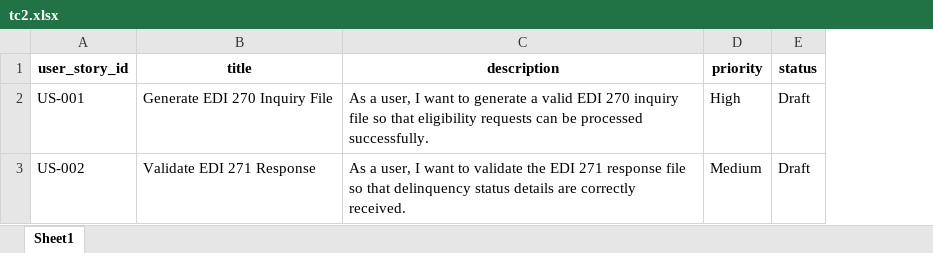
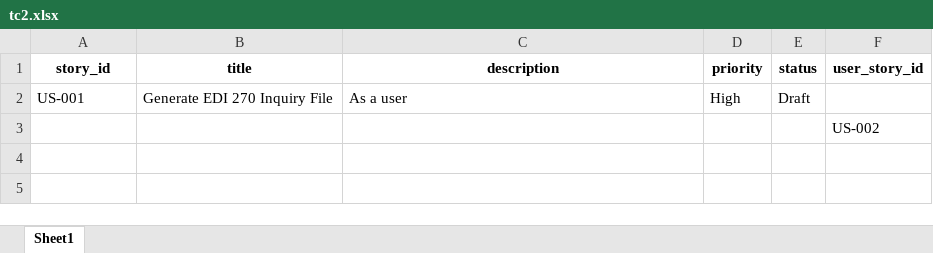
Before and after one commit to Aditya77749/DemoExcel, an Excel workbook: tc2.xlsx, sheet Sheet1, drawn as a sheet; values as stored, in another font and other column widths than the file's, no borders; the diff names each change by its address in the sheet, - before the commit and + after, or states it on an @@ line.

Commit message:
Automated Dynamic Schema Matrix Transformation: tc2.xlsx

```diff
--- a/tc2.xlsx (sheet Sheet1)
+++ b/tc2.xlsx (sheet Sheet1)
+column F (user_story_id), row 3: US-002
-A1: user_story_id
+A1: story_id
-C2 (description): As a user, I want to generate a valid EDI 270 inquiry file so that eligibility requests can be processed successfully.
+C2 (description): As a user
-A3 (story_id): US-002
+A3 (story_id): (empty)
-B3 (title): Validate EDI 271 Response
+B3 (title): (empty)
-C3 (description): As a user, I want to validate the EDI 271 response file so that delinquency status details are correctly received.
+C3 (description): (empty)
-D3 (priority): Medium
+D3 (priority): (empty)
-E3 (status): Draft
+E3 (status): (empty)
```
